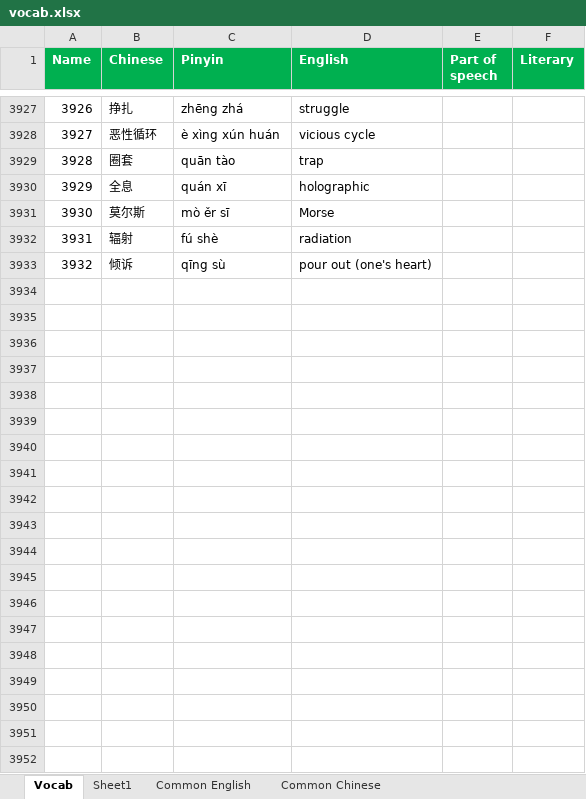
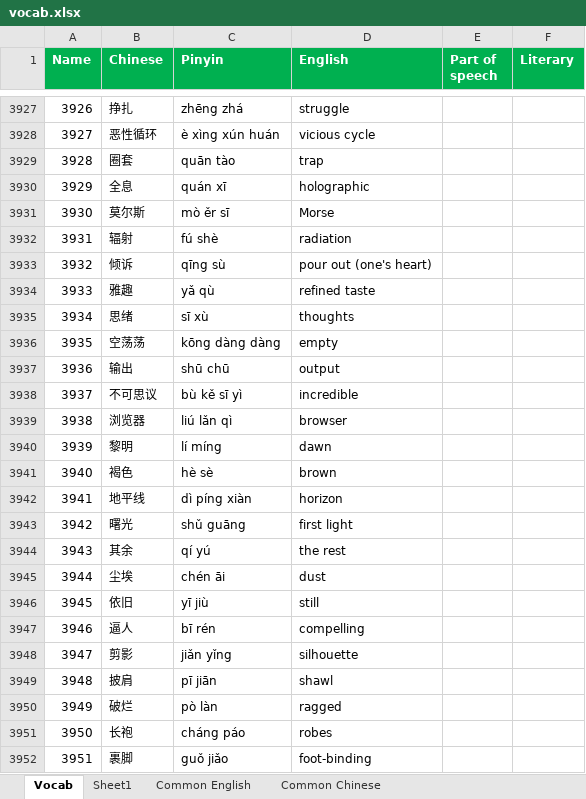
Before and after one commit to notkarenyi/chinese-practice, an Excel workbook: r/vocab.xlsx, sheet Vocab, drawn as a sheet; only a part is shown, gaps mark what is left out; values as stored, in another font and other column widths than the file's, no borders; conditional formats not drawn; the diff covers the shown part only; the diff names each change by its address in the sheet, - before the commit and + after, or states it on an @@ line.

Commit message:
Update vocab.xlsx

```diff
--- a/r/vocab.xlsx (sheet Vocab)
+++ b/r/vocab.xlsx (sheet Vocab)
+row 3934: 3933 | 雅趣 | yǎ qù | refined taste
+row 3935: 3934 | 思绪 | sī xù | thoughts
+row 3936: 3935 | 空荡荡 | kōng dàng dàng | empty
+row 3937: 3936 | 输出 | shū chū | output
+row 3938: 3937 | 不可思议 | bù kě sī yì | incredible
+row 3939: 3938 | 浏览器 | liú lǎn qì | browser
+row 3940: 3939 | 黎明 | lí míng | dawn
+row 3941: 3940 | 褐色 | hè sè | brown
+row 3942: 3941 | 地平线 | dì píng xiàn | horizon
+row 3943: 3942 | 曙光 | shǔ guāng | first light
+row 3944: 3943 | 其余 | qí yú | the rest
+row 3945: 3944 | 尘埃 | chén āi | dust
+row 3946: 3945 | 依旧 | yī jiù | still
+row 3947: 3946 | 逼人 | bī rén | compelling
+row 3948: 3947 | 剪影 | jiǎn yǐng | silhouette
+row 3949: 3948 | 披肩 | pī jiān | shawl
+row 3950: 3949 | 破烂 | pò làn | ragged
+row 3951: 3950 | 长袍 | cháng páo | robes
+row 3952: 3951 | 裹脚 | guǒ jiǎo | foot-binding
```
Also changed, not shown: 27 added rows elsewhere in this sheet, sheet Sheet1.
